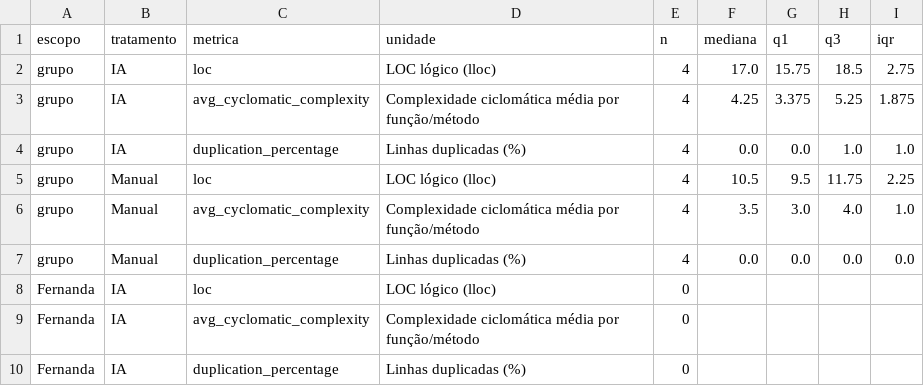
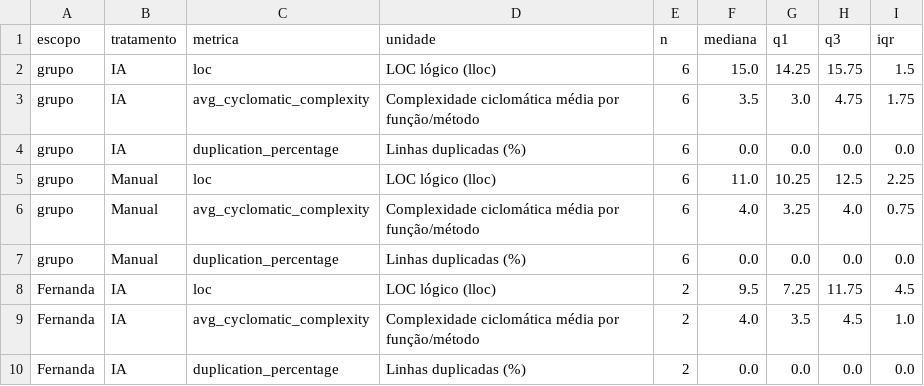
Before and after one commit to fesoaress/Laboratorio-Medicao-e-experimentacao, a CSV file: lab02/analysis/results/rq3_resumo.csv, drawn as a sheet; only a part is shown; the diff covers the shown part only.

```diff
--- a/lab02/analysis/results/rq3_resumo.csv
+++ b/lab02/analysis/results/rq3_resumo.csv
@@ -1,10 +1,10 @@
 escopo,tratamento,metrica,unidade,n,mediana,q1,q3,iqr
-grupo,IA,loc,LOC lógico (lloc),4,17.0,15.75,18.5,2.75
-grupo,IA,avg_cyclomatic_complexity,Complexidade ciclomática média por função/método,4,4.25,3.375,5.25,1.875
-grupo,IA,duplication_percentage,Linhas duplicadas (%),4,0.0,0.0,1.0,1.0
-grupo,Manual,loc,LOC lógico (lloc),4,10.5,9.5,11.75,2.25
-grupo,Manual,avg_cyclomatic_complexity,Complexidade ciclomática média por função/método,4,3.5,3.0,4.0,1.0
-grupo,Manual,duplication_percentage,Linhas duplicadas (%),4,0.0,0.0,0.0,0.0
-Fernanda,IA,loc,LOC lógico (lloc),0,,,,
-Fernanda,IA,avg_cyclomatic_complexity,Complexidade ciclomática média por função/método,0,,,,
-Fernanda,IA,duplication_percentage,Linhas duplicadas (%),0,,,,
+grupo,IA,loc,LOC lógico (lloc),6,15.0,14.25,15.75,1.5
+grupo,IA,avg_cyclomatic_complexity,Complexidade ciclomática média por função/método,6,3.5,3.0,4.75,1.75
+grupo,IA,duplication_percentage,Linhas duplicadas (%),6,0.0,0.0,0.0,0.0
+grupo,Manual,loc,LOC lógico (lloc),6,11.0,10.25,12.5,2.25
+grupo,Manual,avg_cyclomatic_complexity,Complexidade ciclomática média por função/método,6,4.0,3.25,4.0,0.75
+grupo,Manual,duplication_percentage,Linhas duplicadas (%),6,0.0,0.0,0.0,0.0
+Fernanda,IA,loc,LOC lógico (lloc),2,9.5,7.25,11.75,4.5
+Fernanda,IA,avg_cyclomatic_complexity,Complexidade ciclomática média por função/método,2,4.0,3.5,4.5,1.0
+Fernanda,IA,duplication_percentage,Linhas duplicadas (%),2,0.0,0.0,0.0,0.0
```
Also changed, not shown: 12 added rows and 15 edited cells elsewhere in this file, lab02/analysis/results/auditoria_trials.csv, lab02/analysis/results/inovacao_detalhe.csv, 55 other files.
